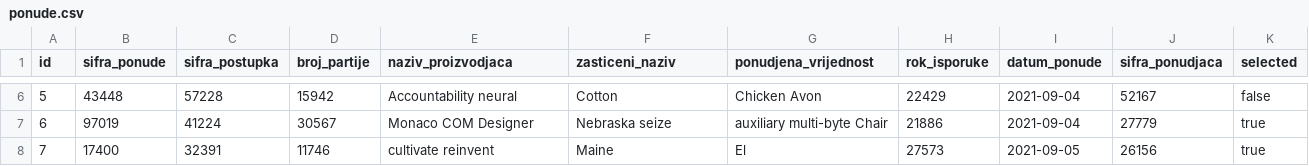
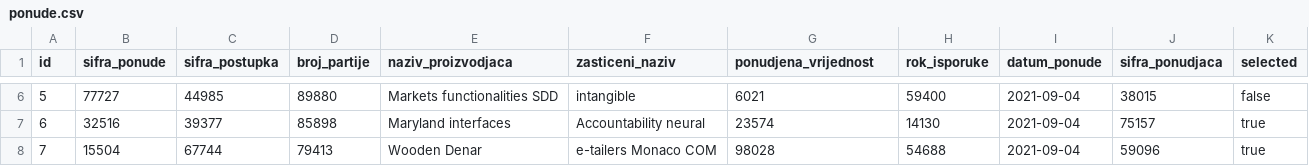
Before and after one commit to drasko-kosovic/otvoreni-micro, a CSV file: src/main/resources/config/liquibase/fake-data/ponude.csv, drawn as a sheet; only a part is shown, gaps mark what is left out; the diff covers the shown part only.

```diff
--- a/src/main/resources/config/liquibase/fake-data/ponude.csv
+++ b/src/main/resources/config/liquibase/fake-data/ponude.csv
@@ -6,3 +6,3 @@ id;sifra_ponude;sifra_postupka;broj_partije;naziv_proizvodjaca;zasticeni_naziv;p
-5;43448;57228;15942;Accountability neural;Cotton;Chicken Avon;22429;2021-09-04;52167;false
-6;97019;41224;30567;Monaco COM Designer;Nebraska seize;auxiliary multi-byte Chair;21886;2021-09-04;27779;true
-7;17400;32391;11746;cultivate reinvent;Maine;El;27573;2021-09-05;26156;true
+5;77727;44985;89880;Markets functionalities SDD;intangible;6021;59400;2021-09-04;38015;false
+6;32516;39377;85898;Maryland interfaces;Accountability neural;23574;14130;2021-09-04;75157;true
+7;15504;67744;79413;Wooden Denar;e-tailers Monaco COM;98028;54688;2021-09-04;59096;true
```
Also changed, not shown: 60 edited cells elsewhere in this file, src/main/resources/config/liquibase/fake-data/specifikacije.csv, 10 other files.
